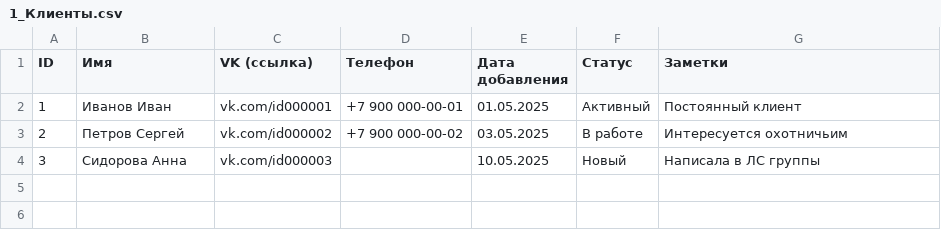
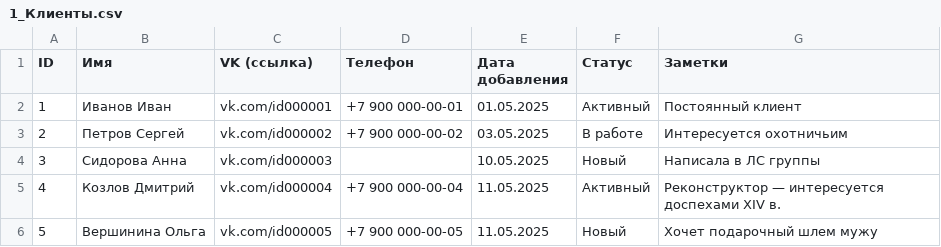
Before and after one commit to Morivan/-Calradia, a CSV file: exports/yandex-tables/1_Клиенты.csv, drawn as a sheet; the diff names each change by its address in the sheet, - before the commit and + after, or states it on an @@ line.

```diff
--- a/exports/yandex-tables/1_Клиенты.csv
+++ b/exports/yandex-tables/1_Клиенты.csv
+row 5: 4 | Козлов Дмитрий | vk.com/id000004 | +7 900 000-00-04 | 11.05.2025 | Активный | Реконструктор — интересуется доспехами XIV в.
+row 6: 5 | Вершинина Ольга | vk.com/id000005 | +7 900 000-00-05 | 11.05.2025 | Новый | Хочет подарочный шлем мужу
```
Also changed, not shown: exports/yandex-tables/2_Заказы.csv, exports/yandex-tables/3_Материалы.csv, 3 other files.
